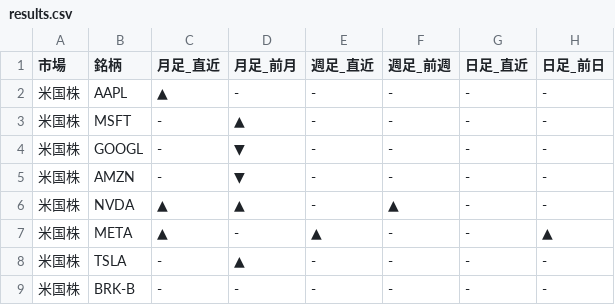
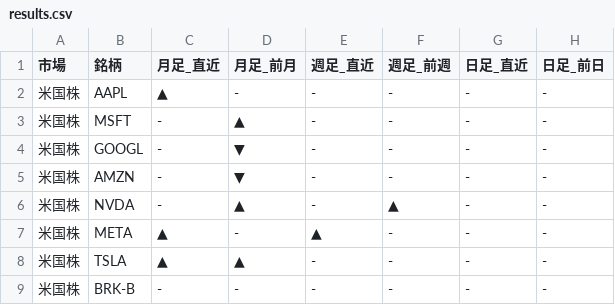
Before and after one commit to Yuya3500/pythonProject2, a CSV file: results.csv, drawn as a sheet; only a part is shown; the diff covers the shown part only.

```diff
--- a/results.csv
+++ b/results.csv
@@ -5,5 +5,5 @@
 米国株,AMZN,-,▼,-,-,-,-
-米国株,NVDA,▲,▲,-,▲,-,-
-米国株,META,▲,-,▲,-,-,▲
-米国株,TSLA,-,▲,-,-,-,-
+米国株,NVDA,-,▲,-,▲,-,-
+米国株,META,▲,-,▲,-,-,-
+米国株,TSLA,▲,▲,-,-,-,-
 米国株,BRK-B,-,-,-,-,-,-
```
Also changed, not shown: 11 edited cells elsewhere in this file.
